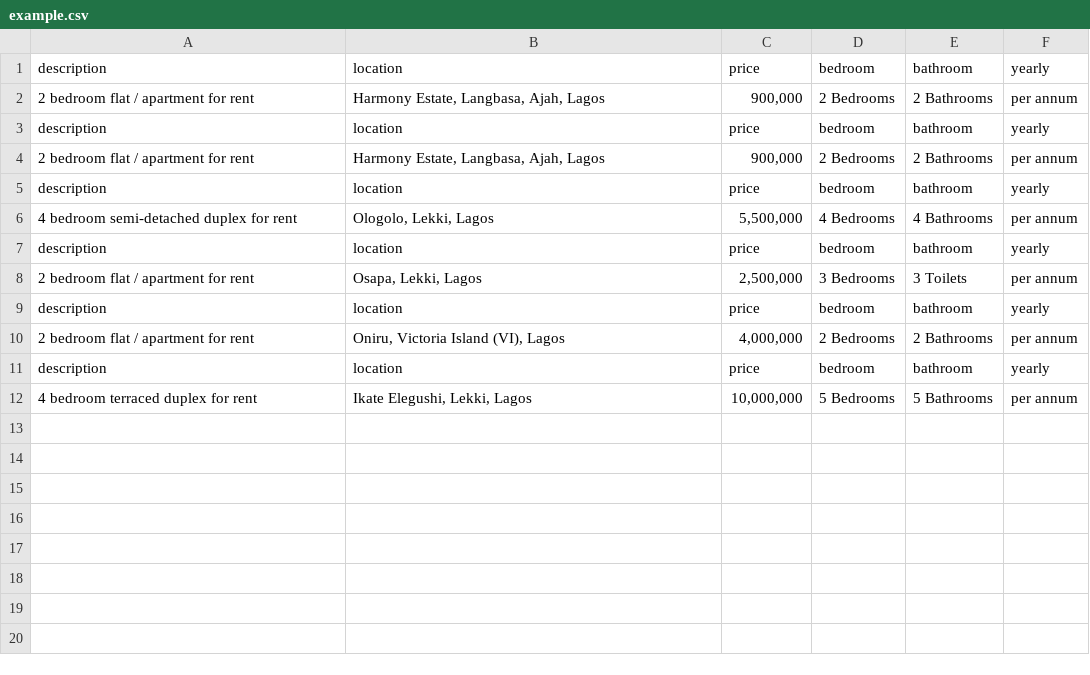
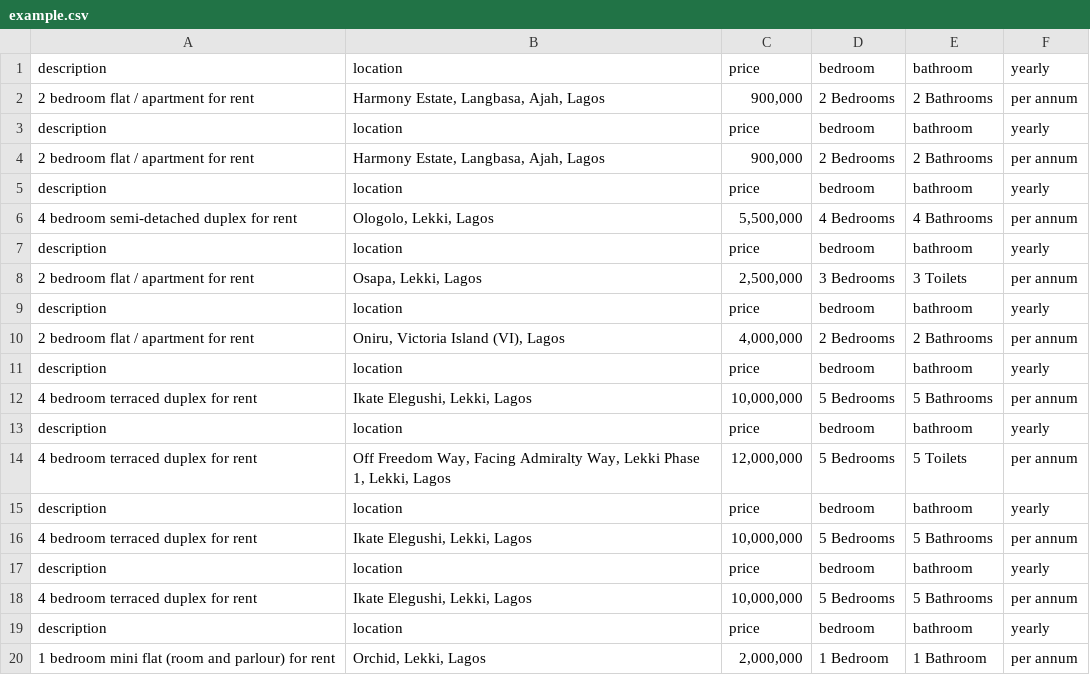
Before and after one commit to sparkidea25/flask_data_entry_app, a CSV file: example.csv, drawn as a sheet.

```diff
--- a/example.csv
+++ b/example.csv
@@ -12 +12,9 @@ description,location,price,bedroom,bathroom,yearly
 4 bedroom terraced duplex for rent," Ikate Elegushi, Lekki, Lagos","10,000,000",5 Bedrooms,5 Bathrooms,per annum
+description,location,price,bedroom,bathroom,yearly
+4 bedroom terraced duplex for rent," Off Freedom Way, Facing Admiralty Way, Lekki Phase 1, Lekki, Lagos","12,000,000",5 Bedrooms,5 Toilets,per annum
+description,location,price,bedroom,bathroom,yearly
+4 bedroom terraced duplex for rent," Ikate Elegushi, Lekki, Lagos","10,000,000",5 Bedrooms,5 Bathrooms,per annum
+description,location,price,bedroom,bathroom,yearly
+4 bedroom terraced duplex for rent," Ikate Elegushi, Lekki, Lagos","10,000,000",5 Bedrooms,5 Bathrooms,per annum
+description,location,price,bedroom,bathroom,yearly
+1 bedroom mini flat (room and parlour) for rent," Orchid, Lekki, Lagos","2,000,000",1 Bedroom,1 Bathroom,per annum
```
Also changed, not shown: 5 other files.
